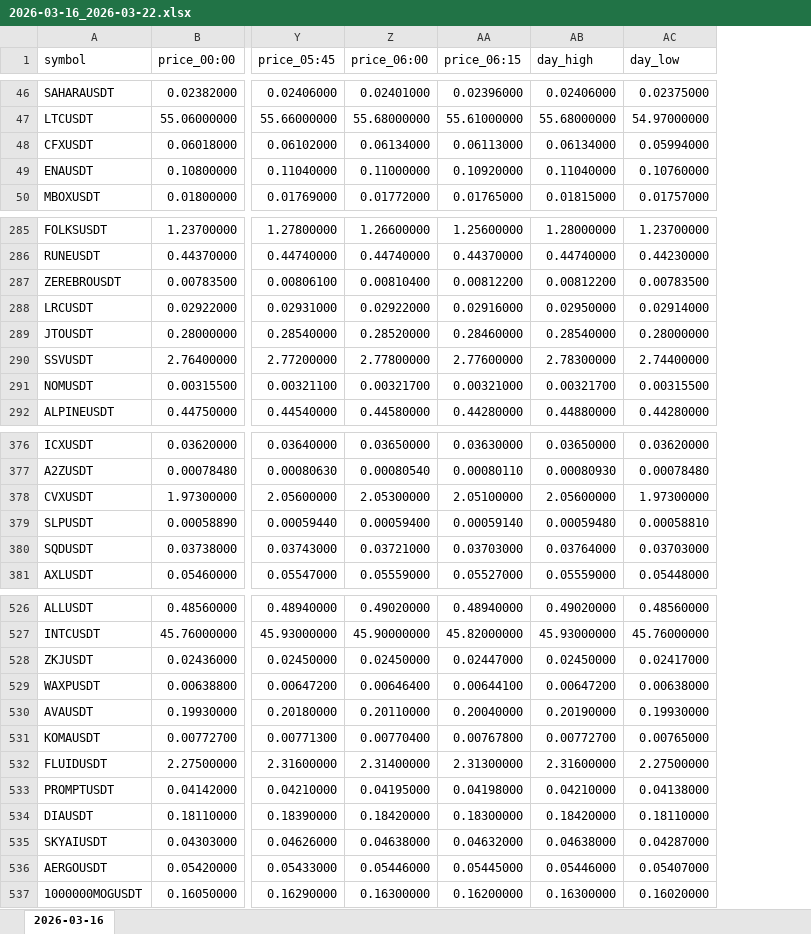
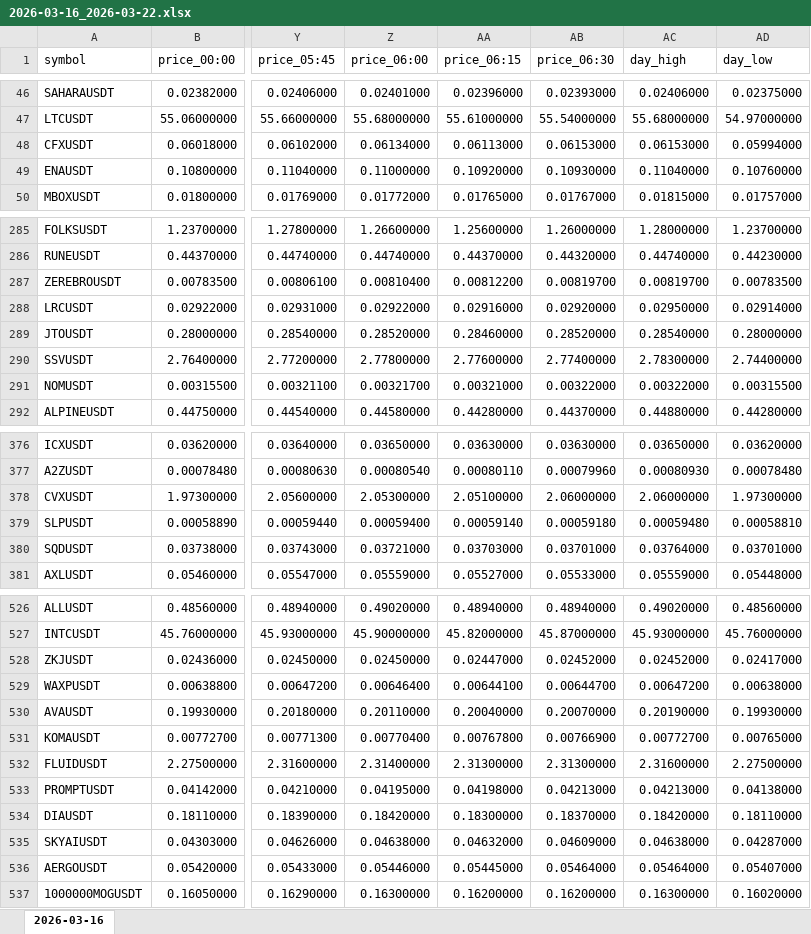
Before and after one commit to smallocean43658/data, an Excel workbook: records/weeks/2026-03-16_2026-03-22/2026-03-16_2026-03-22.xlsx, sheet 2026-03-16, drawn as a sheet; only a part is shown, gaps mark what is left out; values as stored, in another font and other column widths than the file's, no borders; addresses are those after the commit; the diff covers the shown part only; the diff names each change by its address in the sheet, - before the commit and + after, or states it on an @@ line.

```diff
--- a/records/weeks/2026-03-16_2026-03-22/2026-03-16_2026-03-22.xlsx (sheet 2026-03-16)
+++ b/records/weeks/2026-03-16_2026-03-22/2026-03-16_2026-03-22.xlsx (sheet 2026-03-16)
+column AB (price_06:30), rows 46-50: 0.02393000 | 55.54000000 | 0.06153000 | 0.10930000 | 0.01767000; rows 285-292: 1.26000000 | 0.44320000 | 0.00819700 | 0.02920000 | 0.28520000 | 2.77400000 | 0.00322000 | 0.44370000; rows 376-381: 0.03630000 | 0.00079960 | 2.06000000 | 0.00059180 | 0.03701000 | 0.05533000; rows 526-537: 0.48940000 | 45.87000000 | 0.02452000 | 0.00644700 | 0.20070000 | 0.00766900 | 2.31300000 | 0.04213000 | 0.18370000 | 0.04609000 | 0.05464000 | 0.16200000
-AC48 (day_high): 0.06134000
+AC48 (day_high): 0.06153000
-AC287 (day_high): 0.00812200
+AC287 (day_high): 0.00819700
-AC291 (day_high): 0.00321700
+AC291 (day_high): 0.00322000
-AC378 (day_high): 2.05600000
+AC378 (day_high): 2.06000000
-AD380 (day_low): 0.03703000
+AD380 (day_low): 0.03701000
-AC528 (day_high): 0.02450000
+AC528 (day_high): 0.02452000
-AC533 (day_high): 0.04210000
+AC533 (day_high): 0.04213000
-AC536 (day_high): 0.05446000
+AC536 (day_high): 0.05464000
```
Also changed, not shown: 41 edited cells elsewhere in this sheet, records/weeks/2026-03-16_2026-03-22/2026-03-16.xlsx.
